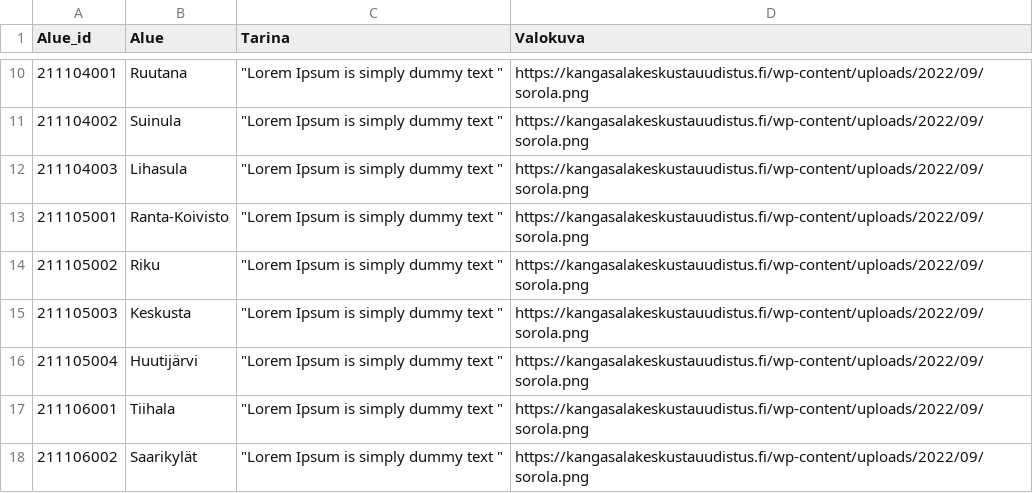
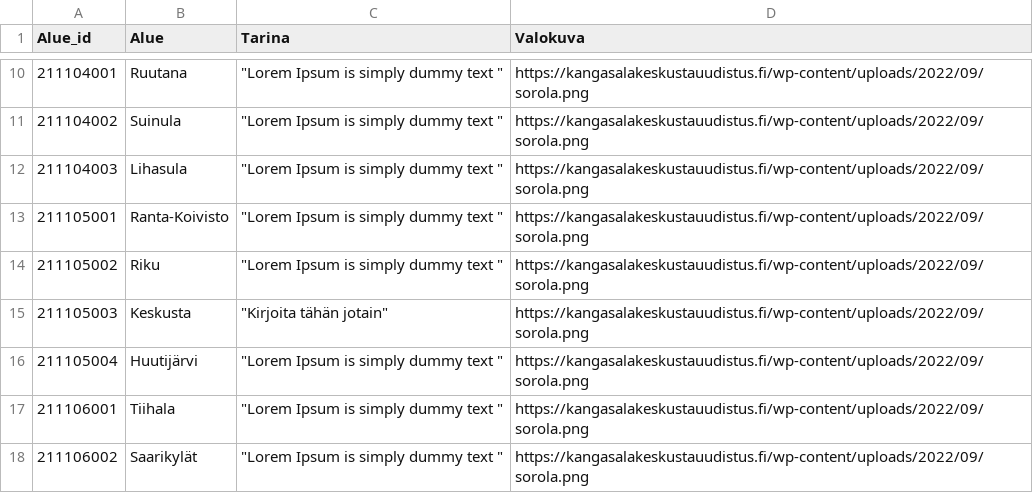
Before and after one commit to Kangasalakehitys/kaupunginosat, a CSV file: data/5_hobbies.csv, drawn as a sheet; only a part is shown, gaps mark what is left out.

Commit message:
Update 5_hobbies.csv

```diff
--- a/data/5_hobbies.csv
+++ b/data/5_hobbies.csv
@@ -14,3 +14,3 @@ Alue_id,Alue,Tarina,Valokuva
 211105002,Riku,"""Lorem Ipsum is simply dummy text """,https://kangasalakeskustauudistus.fi/wp-content/uploads/2022/09/sorola.png
-211105003,Keskusta,"""Lorem Ipsum is simply dummy text """,https://kangasalakeskustauudistus.fi/wp-content/uploads/2022/09/sorola.png
+211105003,Keskusta,"""Kirjoita tähän jotain""",https://kangasalakeskustauudistus.fi/wp-content/uploads/2022/09/sorola.png
 211105004,Huutijärvi,"""Lorem Ipsum is simply dummy text """,https://kangasalakeskustauudistus.fi/wp-content/uploads/2022/09/sorola.png
```
